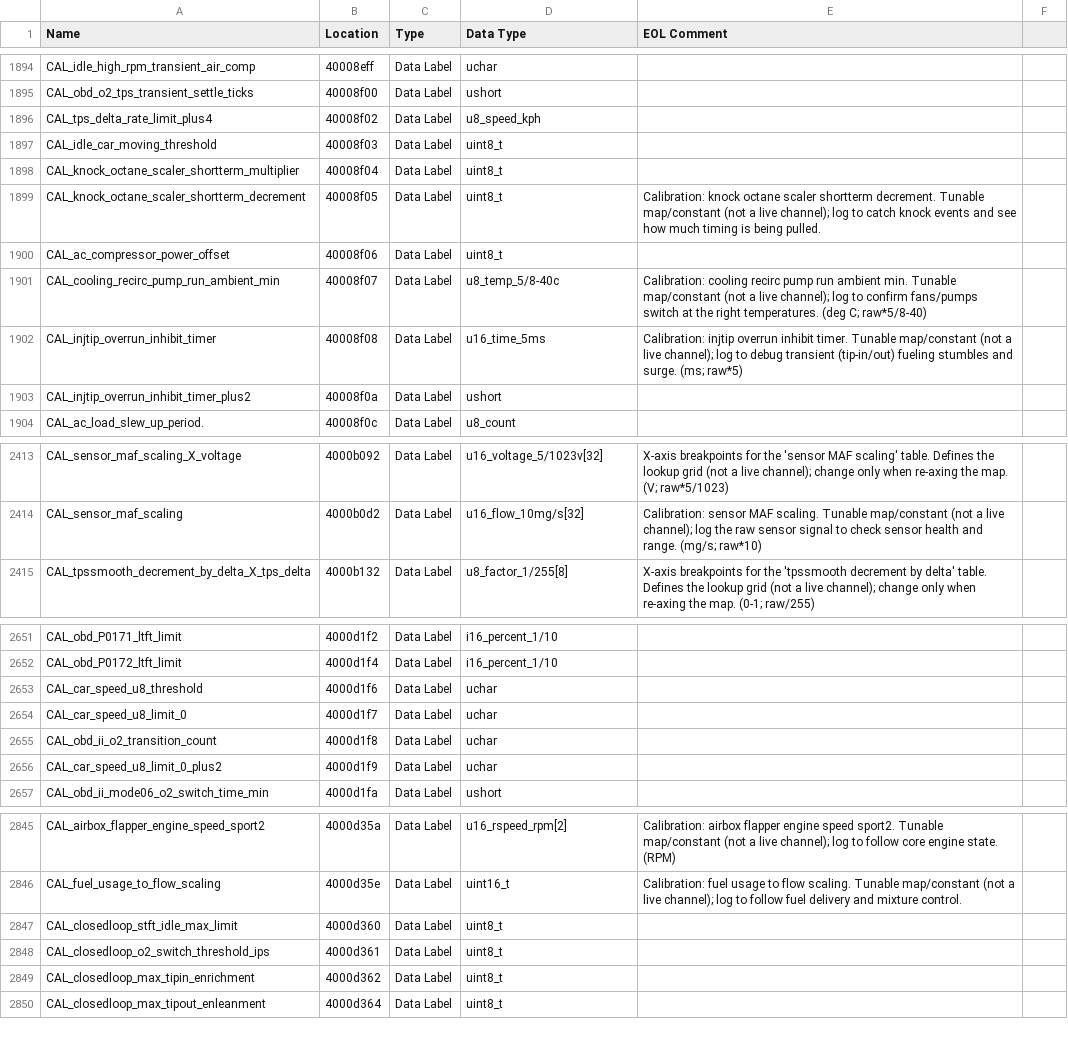
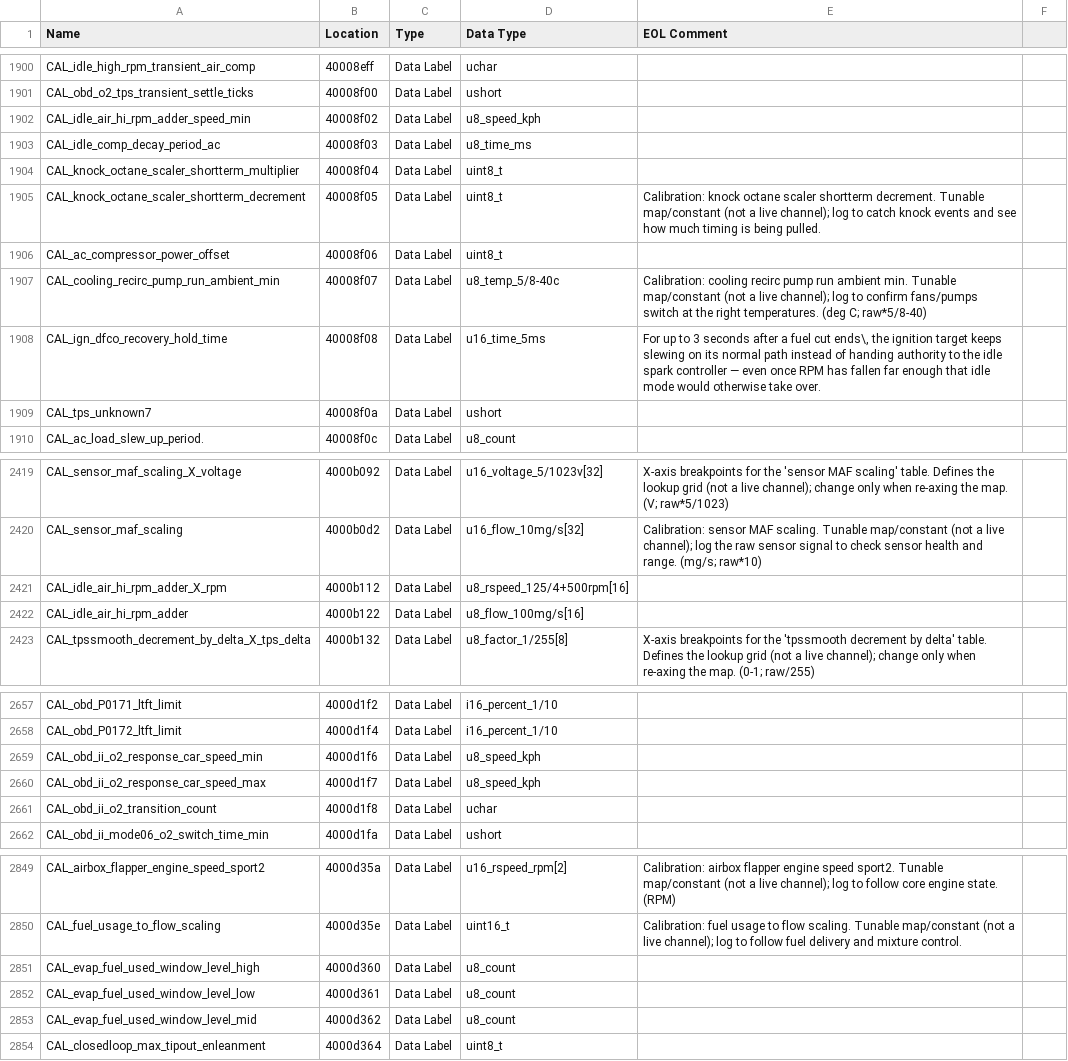
Before and after one commit to donour/LotusECMLogger, a CSV file: LotusECMLogger/config/highSpeedLogger/database/B13200091.csv, drawn as a sheet; only a part is shown, gaps mark what is left out; the diff covers the shown part only.

```diff
--- a/LotusECMLogger/config/highSpeedLogger/database/B13200091.csv
+++ b/LotusECMLogger/config/highSpeedLogger/database/B13200091.csv
@@ -1899,4 +1905,4 @@
 "CAL_obd_o2_tps_transient_settle_ticks","40008f00","Data Label","ushort",""
-"CAL_tps_delta_rate_limit_plus4","40008f02","Data Label","u8_speed_kph",""
-"CAL_idle_car_moving_threshold","40008f03","Data Label","uint8_t",""
+"CAL_idle_air_hi_rpm_adder_speed_min","40008f02","Data Label","u8_speed_kph",""
+"CAL_idle_comp_decay_period_ac","40008f03","Data Label","u8_time_ms",""
 "CAL_knock_octane_scaler_shortterm_multiplier","40008f04","Data Label","uint8_t",""
@@ -1905,4 +1911,4 @@
 "CAL_cooling_recirc_pump_run_ambient_min","40008f07","Data Label","u8_temp_5/8-40c","Calibration: cooling recirc pump run ambient min. Tunable map/constant (not a live channel); log to confirm fans/pumps switch at the right temperatures. (deg C; raw*5/8-40)"
-"CAL_injtip_overrun_inhibit_timer","40008f08","Data Label","u16_time_5ms","Calibration: injtip overrun inhibit timer. Tunable map/constant (not a live channel); log to debug transient (tip-in/out) fueling stumbles and surge. (ms; raw*5)"
-"CAL_injtip_overrun_inhibit_timer_plus2","40008f0a","Data Label","ushort",""
+"CAL_ign_dfco_recovery_hold_time","40008f08","Data Label","u16_time_5ms","For up to 3 seconds after a fuel cut ends\, the ignition target keeps slewing on its normal path instead of handing authority to the idle spark controller — even once RPM has fallen far enough that idle mode would otherwise take over."
+"CAL_tps_unknown7","40008f0a","Data Label","ushort",""
 "CAL_ac_load_slew_up_period.","40008f0c","Data Label","u8_count",""
@@ -2418,2 +2424,4 @@
 "CAL_sensor_maf_scaling","4000b0d2","Data Label","u16_flow_10mg/s[32]","Calibration: sensor MAF scaling. Tunable map/constant (not a live channel); log the raw sensor signal to check sensor health and range. (mg/s; raw*10)"
+"CAL_idle_air_hi_rpm_adder_X_rpm","4000b112","Data Label","u8_rspeed_125/4+500rpm[16]",""
+"CAL_idle_air_hi_rpm_adder","4000b122","Data Label","u8_flow_100mg/s[16]",""
 "CAL_tpssmooth_decrement_by_delta_X_tps_delta","4000b132","Data Label","u8_factor_1/255[8]","X-axis breakpoints for the 'tpssmooth decrement by delta' table. Defines the lookup grid (not a live channel); change only when re-axing the map. (0-1; raw/255)"
@@ -2656,6 +2662,5 @@
 "CAL_obd_P0172_ltft_limit","4000d1f4","Data Label","i16_percent_1/10",""
-"CAL_car_speed_u8_threshold","4000d1f6","Data Label","uchar",""
-"CAL_car_speed_u8_limit_0","4000d1f7","Data Label","uchar",""
+"CAL_obd_ii_o2_response_car_speed_min","4000d1f6","Data Label","u8_speed_kph",""
+"CAL_obd_ii_o2_response_car_speed_max","4000d1f7","Data Label","u8_speed_kph",""
 "CAL_obd_ii_o2_transition_count","4000d1f8","Data Label","uchar",""
-"CAL_car_speed_u8_limit_0_plus2","4000d1f9","Data Label","uchar",""
 "CAL_obd_ii_mode06_o2_switch_time_min","4000d1fa","Data Label","ushort",""
@@ -2850,5 +2854,5 @@
 "CAL_fuel_usage_to_flow_scaling","4000d35e","Data Label","uint16_t","Calibration: fuel usage to flow scaling. Tunable map/constant (not a live channel); log to follow fuel delivery and mixture control."
-"CAL_closedloop_stft_idle_max_limit","4000d360","Data Label","uint8_t",""
-"CAL_closedloop_o2_switch_threshold_ips","4000d361","Data Label","uint8_t",""
-"CAL_closedloop_max_tipin_enrichment","4000d362","Data Label","uint8_t",""
+"CAL_evap_fuel_used_window_level_high","4000d360","Data Label","u8_count",""
+"CAL_evap_fuel_used_window_level_low","4000d361","Data Label","u8_count",""
+"CAL_evap_fuel_used_window_level_mid","4000d362","Data Label","u8_count",""
 "CAL_closedloop_max_tipout_enleanment","4000d364","Data Label","uint8_t",""
```
Also changed, not shown: 7 added rows, 4 removed rows and 99 edited cells elsewhere in this file.
